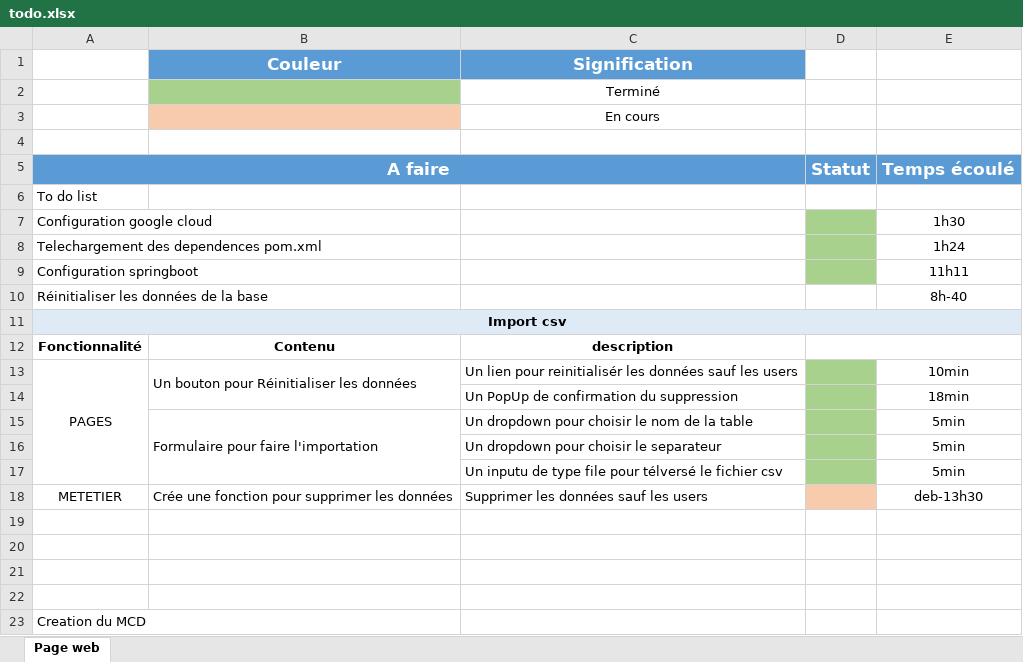
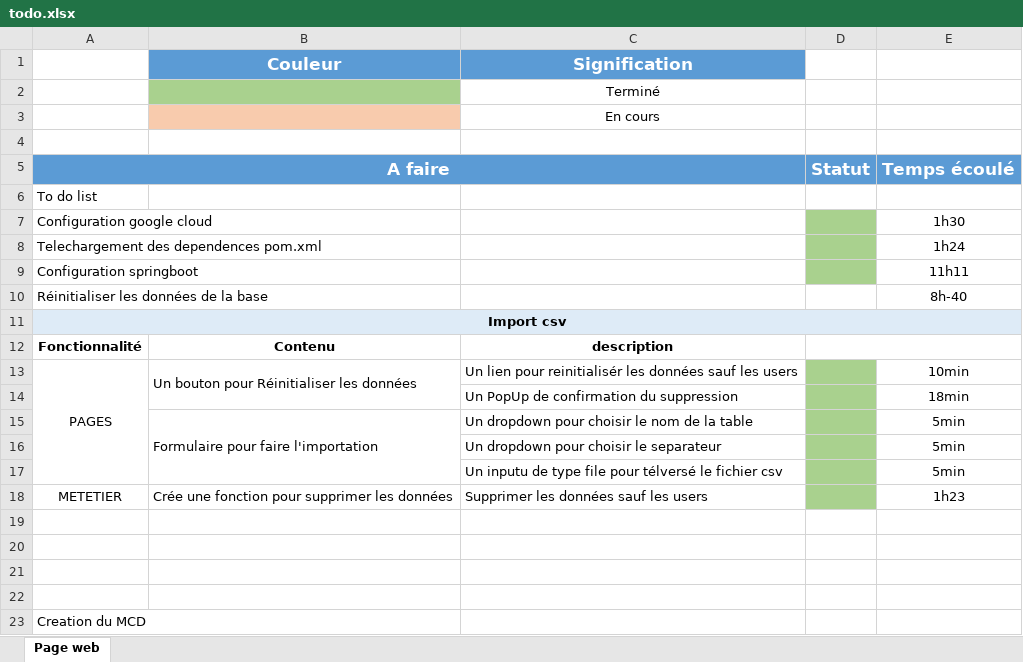
Before and after one commit to TahinaBemax/evaluation-S6, an Excel workbook: todo-list/todo.xlsx, sheet Page web, drawn as a sheet; values as stored, in another font and other column widths than the file's, no borders; the diff names each change by its address in the sheet, - before the commit and + after, or states it on an @@ line.

Commit message:
Modification todo list

```diff
--- a/todo-list/todo.xlsx (sheet Page web)
+++ b/todo-list/todo.xlsx (sheet Page web)
-D18 fill: #F8CBAD
+D18 fill: #A9D18E
-E18: deb-13h30
+E18: 1h23
```
